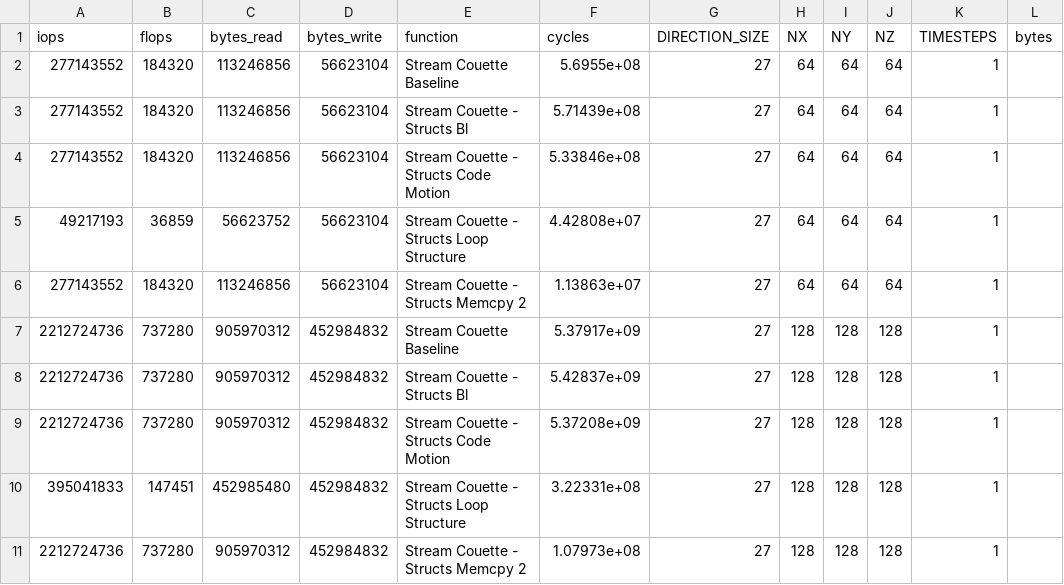
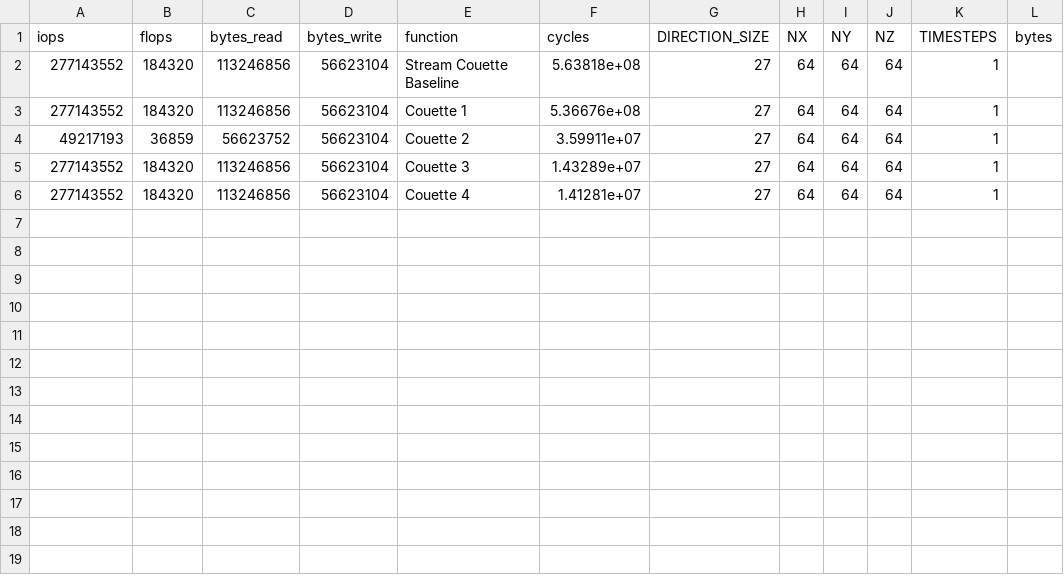
Before and after one commit to duxirosenberg/fast-fluid-simulation, a CSV file: visualization/TimingData.csv, drawn as a sheet.

```diff
--- a/visualization/TimingData.csv
+++ b/visualization/TimingData.csv
@@ -1,11 +1,6 @@
 iops,flops,bytes_read,bytes_write,function,cycles,DIRECTION_SIZE,NX,NY,NZ,TIMESTEPS,bytes
-277143552,184320,113246856,56623104,Stream Couette Baseline,5.6955e+08,27,64,64,64,1,
-277143552,184320,113246856,56623104,Stream Couette - Structs Bl,5.71439e+08,27,64,64,64,1,
-277143552,184320,113246856,56623104,Stream Couette - Structs Code Motion,5.33846e+08,27,64,64,64,1,
-49217193,36859,56623752,56623104,Stream Couette - Structs Loop Structure,4.42808e+07,27,64,64,64,1,
-277143552,184320,113246856,56623104,Stream Couette - Structs Memcpy 2,1.13863e+07,27,64,64,64,1,
-2212724736,737280,905970312,452984832,Stream Couette Baseline,5.37917e+09,27,128,128,128,1,
-2212724736,737280,905970312,452984832,Stream Couette - Structs Bl,5.42837e+09,27,128,128,128,1,
-2212724736,737280,905970312,452984832,Stream Couette - Structs Code Motion,5.37208e+09,27,128,128,128,1,
-395041833,147451,452985480,452984832,Stream Couette - Structs Loop Structure,3.22331e+08,27,128,128,128,1,
-2212724736,737280,905970312,452984832,Stream Couette - Structs Memcpy 2,1.07973e+08,27,128,128,128,1,
+277143552,184320,113246856,56623104,Stream Couette Baseline,5.63818e+08,27,64,64,64,1,
+277143552,184320,113246856,56623104,Couette 1,5.36676e+08,27,64,64,64,1,
+49217193,36859,56623752,56623104,Couette 2,3.59911e+07,27,64,64,64,1,
+277143552,184320,113246856,56623104,Couette 3,1.43289e+07,27,64,64,64,1,
+277143552,184320,113246856,56623104,Couette 4,1.41281e+07,27,64,64,64,1,
```
Also changed, not shown: 4 other files.
